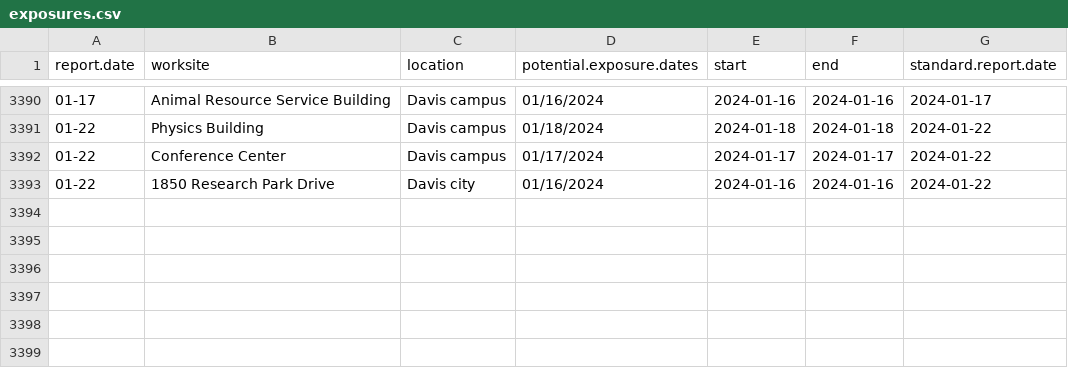
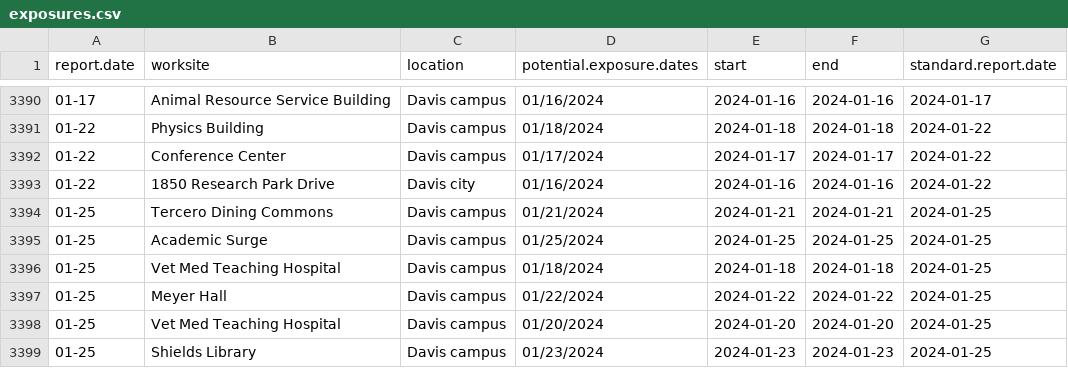
Before and after one commit to datalab-dev/covid_worksite_exposure, a CSV file: data/exposures.csv, drawn as a sheet; only a part is shown, gaps mark what is left out; the diff names each change by its address in the sheet, - before the commit and + after, or states it on an @@ line.

```diff
--- a/data/exposures.csv
+++ b/data/exposures.csv
+row 3394: 01-25 | Tercero Dining Commons | Davis campus | 01/21/2024 | 2024-01-21 | 2024-01-21 | 2024-01-25
+row 3395: 01-25 | Academic Surge | Davis campus | 01/25/2024 | 2024-01-25 | 2024-01-25 | 2024-01-25
+row 3396: 01-25 | Vet Med Teaching Hospital | Davis campus | 01/18/2024 | 2024-01-18 | 2024-01-18 | 2024-01-25
+row 3397: 01-25 | Meyer Hall | Davis campus | 01/22/2024 | 2024-01-22 | 2024-01-22 | 2024-01-25
+row 3398: 01-25 | Vet Med Teaching Hospital | Davis campus | 01/20/2024 | 2024-01-20 | 2024-01-20 | 2024-01-25
+row 3399: 01-25 | Shields Library | Davis campus | 01/23/2024 | 2024-01-23 | 2024-01-23 | 2024-01-25
```
Also changed, not shown: data/unmatched_buildings.csv, 2 other files.
